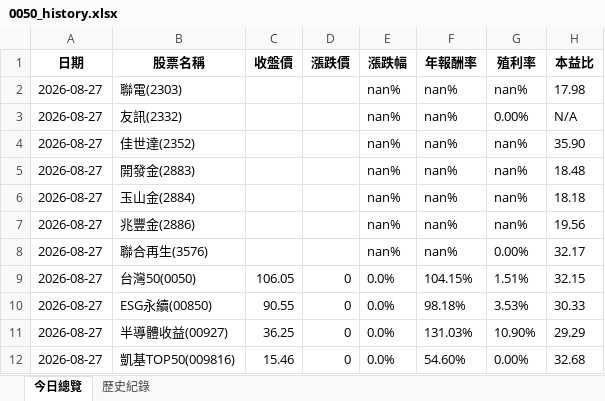
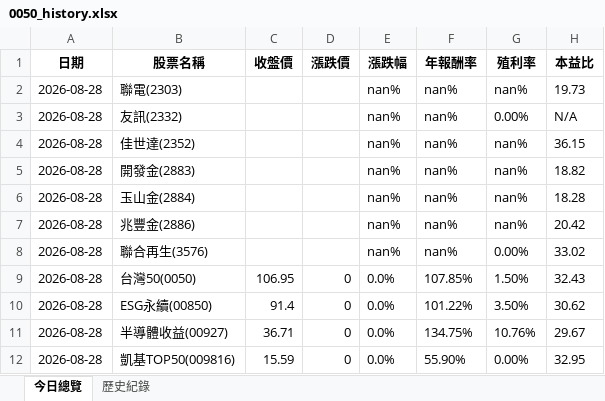
Before and after one commit to lenshen/0050-tracker, an Excel workbook: 0050_history.xlsx, sheet 今日總覽, drawn as a sheet; values as stored, in another font and other column widths than the file's, no borders; the diff names each change by its address in the sheet, - before the commit and + after, or states it on an @@ line.

```diff
--- a/0050_history.xlsx (sheet 今日總覽)
+++ b/0050_history.xlsx (sheet 今日總覽)
-A2:A12 (日期): 2026-08-27
+A2:A12 (日期): 2026-08-28
-H2 (本益比): 17.98
+H2 (本益比): 19.73
-H4 (本益比): 35.90
+H4 (本益比): 36.15
-H5 (本益比): 18.48
+H5 (本益比): 18.82
-H6 (本益比): 18.18
+H6 (本益比): 18.28
-H7 (本益比): 19.56
+H7 (本益比): 20.42
-H8 (本益比): 32.17
+H8 (本益比): 33.02
-C9 (收盤價): 106.05
+C9 (收盤價): 106.95
-F9 (年報酬率): 104.15%
+F9 (年報酬率): 107.85%
-G9 (殖利率): 1.51%
+G9 (殖利率): 1.50%
-H9 (本益比): 32.15
+H9 (本益比): 32.43
-C10 (收盤價): 90.55
+C10 (收盤價): 91.4
-F10 (年報酬率): 98.18%
+F10 (年報酬率): 101.22%
-G10 (殖利率): 3.53%
+G10 (殖利率): 3.50%
-H10 (本益比): 30.33
+H10 (本益比): 30.62
-C11 (收盤價): 36.25
+C11 (收盤價): 36.71
-F11 (年報酬率): 131.03%
+F11 (年報酬率): 134.75%
-G11 (殖利率): 10.90%
+G11 (殖利率): 10.76%
-H11 (本益比): 29.29
+H11 (本益比): 29.67
-C12 (收盤價): 15.46
+C12 (收盤價): 15.59
-F12 (年報酬率): 54.60%
+F12 (年報酬率): 55.90%
-H12 (本益比): 32.68
+H12 (本益比): 32.95
```
Also changed, not shown: sheet 歷史紀錄.
